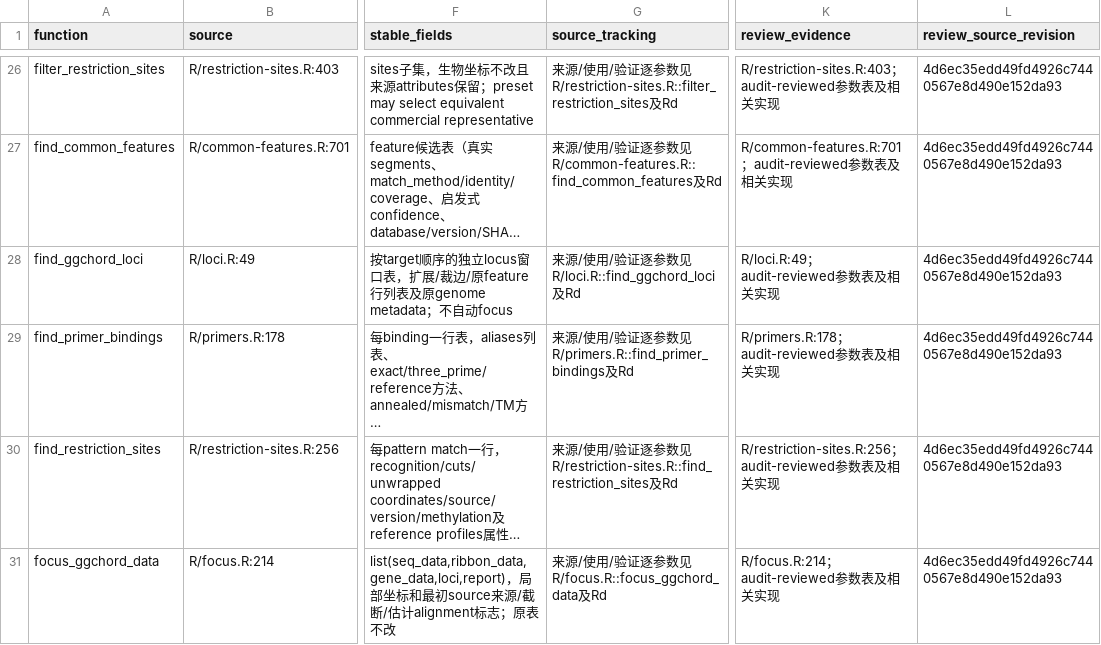
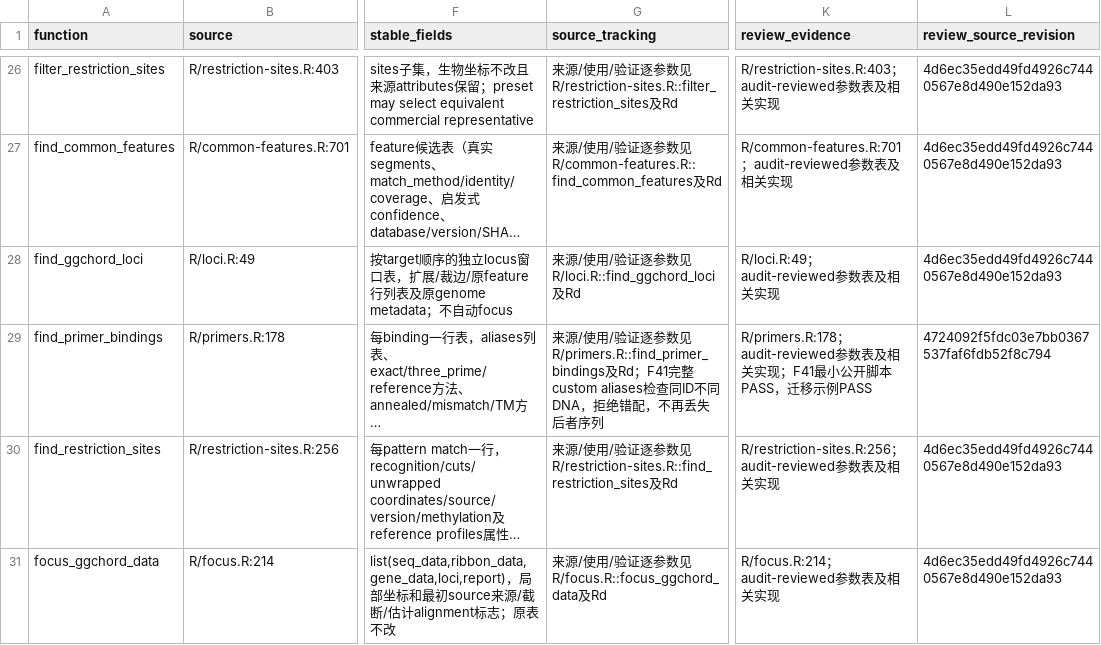
Before and after one commit to DangJem/ggchord, a CSV file: design-roadmap/audit-generated/api_return_contracts.csv, drawn as a sheet; only a part is shown, gaps mark what is left out; long unchanged cells end in …; the diff names each change by its address in the sheet, - before the commit and + after, or states it on an @@ line.

```diff
--- a/design-roadmap/audit-generated/api_return_contracts.csv
+++ b/design-roadmap/audit-generated/api_return_contracts.csv
-G29 (source_tracking): …及Rd
+G29 (source_tracking): …及Rd；F41完整custom aliases检查同ID不同DNA，拒绝错配，不再丢失后者序列
-K29 (review_evidence): …实现
+K29 (review_evidence): …实现；F41最小公开脚本PASS，迁移示例PASS
-L29 (review_source_revision): 4d6ec35edd49fd4926c7440567e8d490e152da93
+L29 (review_source_revision): 4724092f5fdc03e7bb0367537faf6fdb52f8c794
```
Also changed, not shown: design-roadmap/audit-generated/api_exports.csv, design-roadmap/audit-generated/manifest.csv, 30 other files.
